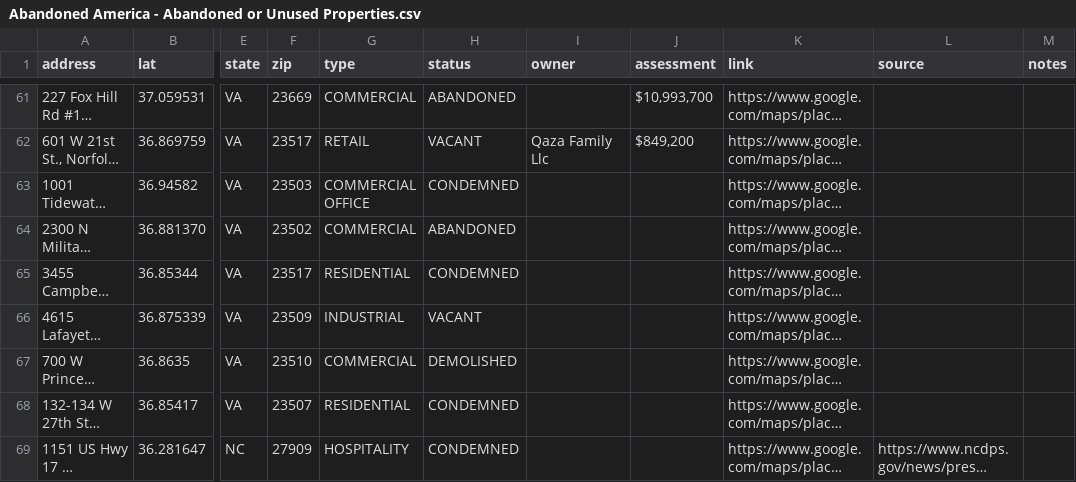
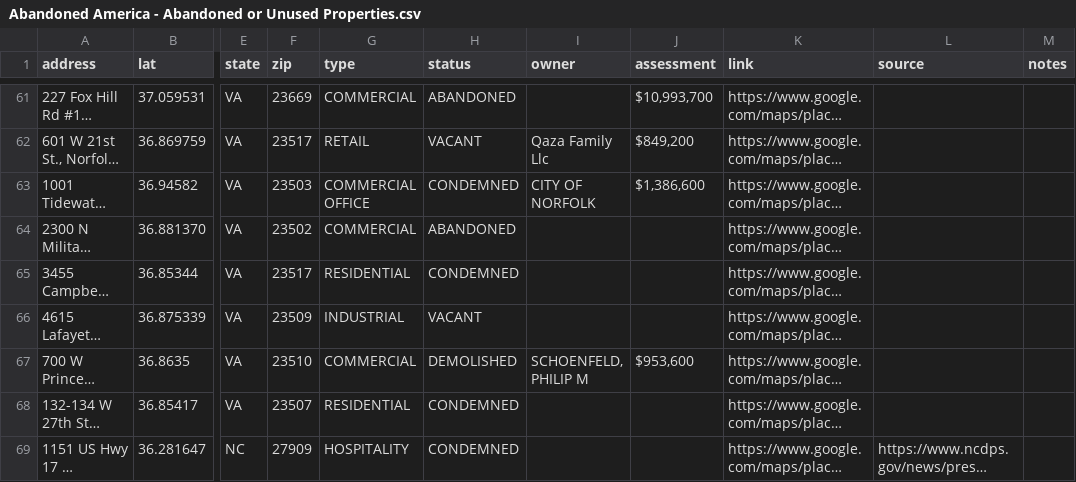
Before and after one commit to coldapache/AbandonedAmerica, a CSV file: Abandoned America - Abandoned or Unused Properties.csv, drawn as a sheet; only a part is shown, gaps mark what is left out; long unchanged cells end in …; the diff covers the shown part only; the diff names each change by its address in the sheet, - before the commit and + after, or states it on an @@ line.

```diff
--- a/Abandoned America - Abandoned or Unused Properties.csv
+++ b/Abandoned America - Abandoned or Unused Properties.csv
-I63 (owner): (empty)
+I63 (owner): CITY OF NORFOLK
-J63 (assessment): (empty)
+J63 (assessment): $1,386,600
-I67 (owner): (empty)
+I67 (owner): SCHOENFELD, PHILIP M
-J67 (assessment): (empty)
+J67 (assessment): $953,600
```
Also changed, not shown: 3 added rows and 23 edited cells elsewhere in this file.
